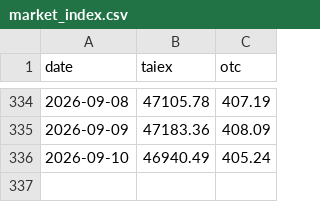
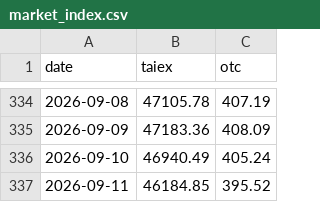
Before and after one commit to user01ju/sector_gainer, a CSV file: data/market_index.csv, drawn as a sheet; only a part is shown, gaps mark what is left out.

```diff
--- a/data/market_index.csv
+++ b/data/market_index.csv
@@ -336 +336,2 @@ date,taiex,otc
 2026-09-10,46940.49,405.24
+2026-09-11,46184.85,395.52
```
Also changed, not shown: data/exrights.csv, 6 other files.
